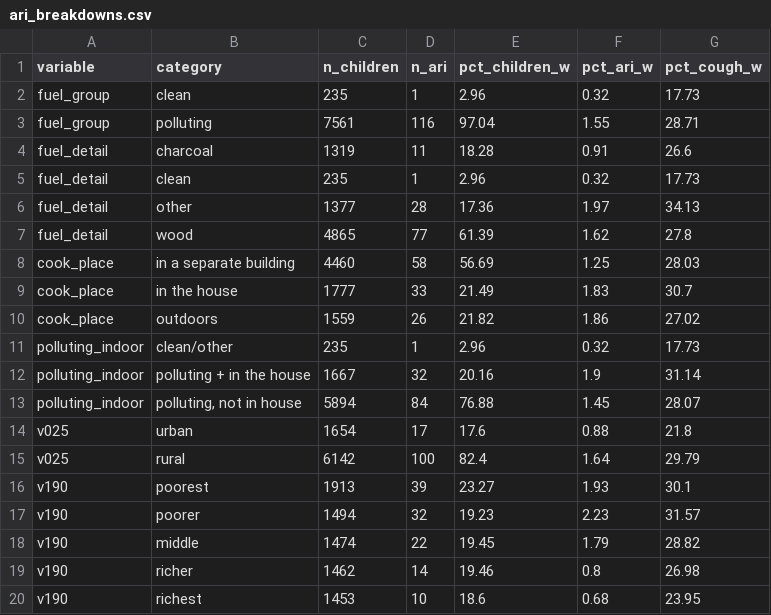
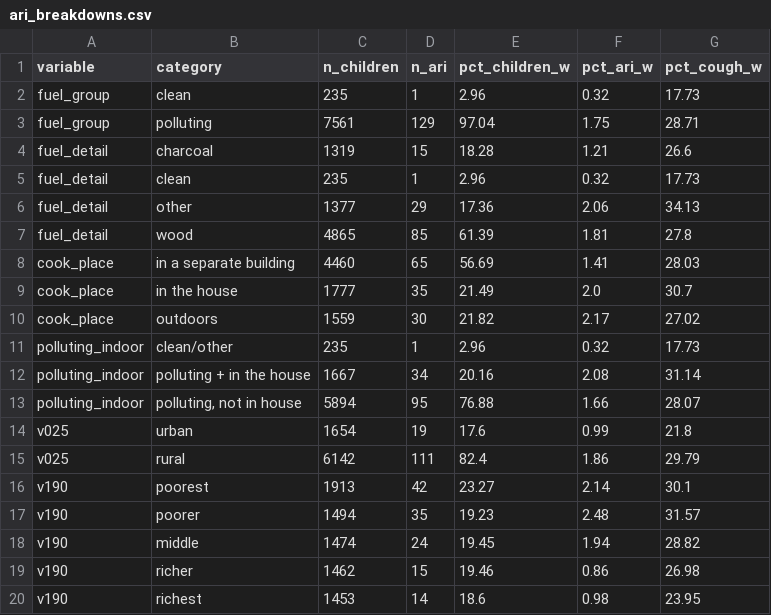
Before and after one commit to Eddydev-ALU/BreathRwanda, a CSV file: outputs/dhs/2019/ari_breakdowns.csv, drawn as a sheet; only a part is shown; the diff covers the shown part only.

```diff
--- a/outputs/dhs/2019/ari_breakdowns.csv
+++ b/outputs/dhs/2019/ari_breakdowns.csv
@@ -2,19 +2,19 @@ variable,category,n_children,n_ari,pct_children_w,pct_ari_w,pct_cough_w
 fuel_group,clean,235,1,2.96,0.32,17.73
-fuel_group,polluting,7561,116,97.04,1.55,28.71
-fuel_detail,charcoal,1319,11,18.28,0.91,26.6
+fuel_group,polluting,7561,129,97.04,1.75,28.71
+fuel_detail,charcoal,1319,15,18.28,1.21,26.6
 fuel_detail,clean,235,1,2.96,0.32,17.73
-fuel_detail,other,1377,28,17.36,1.97,34.13
-fuel_detail,wood,4865,77,61.39,1.62,27.8
-cook_place,in a separate building,4460,58,56.69,1.25,28.03
-cook_place,in the house,1777,33,21.49,1.83,30.7
-cook_place,outdoors,1559,26,21.82,1.86,27.02
+fuel_detail,other,1377,29,17.36,2.06,34.13
+fuel_detail,wood,4865,85,61.39,1.81,27.8
+cook_place,in a separate building,4460,65,56.69,1.41,28.03
+cook_place,in the house,1777,35,21.49,2.0,30.7
+cook_place,outdoors,1559,30,21.82,2.17,27.02
 polluting_indoor,clean/other,235,1,2.96,0.32,17.73
-polluting_indoor,polluting + in the house,1667,32,20.16,1.9,31.14
-polluting_indoor,"polluting, not in house",5894,84,76.88,1.45,28.07
-v025,urban,1654,17,17.6,0.88,21.8
-v025,rural,6142,100,82.4,1.64,29.79
-v190,poorest,1913,39,23.27,1.93,30.1
-v190,poorer,1494,32,19.23,2.23,31.57
-v190,middle,1474,22,19.45,1.79,28.82
-v190,richer,1462,14,19.46,0.8,26.98
-v190,richest,1453,10,18.6,0.68,23.95
+polluting_indoor,polluting + in the house,1667,34,20.16,2.08,31.14
+polluting_indoor,"polluting, not in house",5894,95,76.88,1.66,28.07
+v025,urban,1654,19,17.6,0.99,21.8
+v025,rural,6142,111,82.4,1.86,29.79
+v190,poorest,1913,42,23.27,2.14,30.1
+v190,poorer,1494,35,19.23,2.48,31.57
+v190,middle,1474,24,19.45,1.94,28.82
+v190,richer,1462,15,19.46,0.86,26.98
+v190,richest,1453,14,18.6,0.98,23.95
```
Also changed, not shown: 22 edited cells elsewhere in this file, outputs/descriptives/rates_ari.csv, outputs/dhs/2019/district_sample_sizes.csv, 17 other files.
